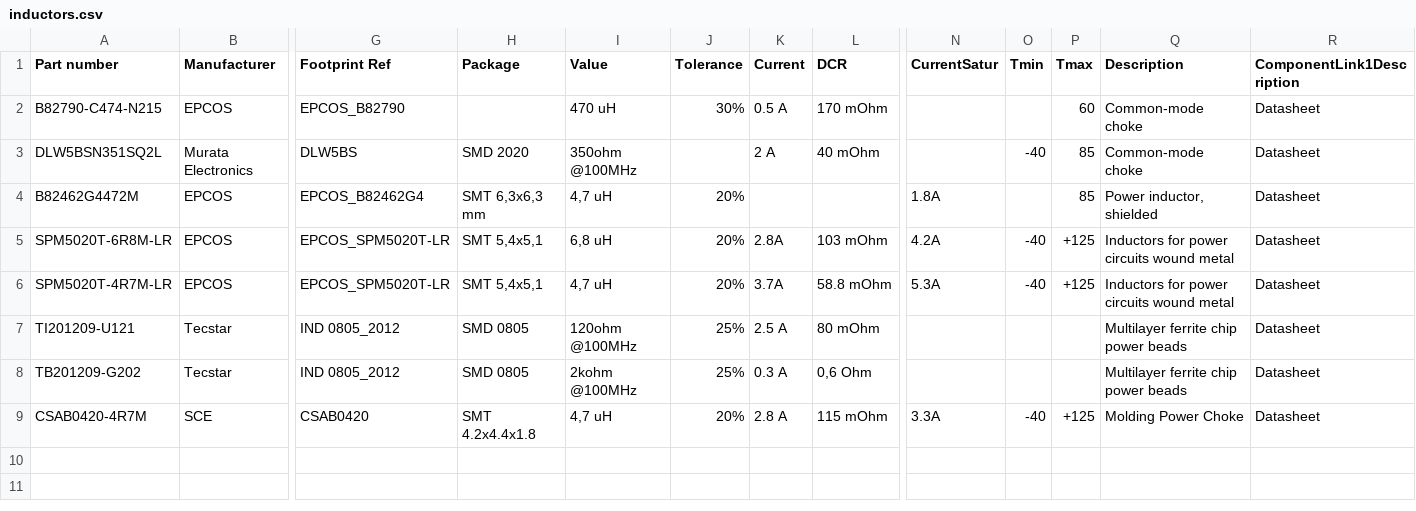
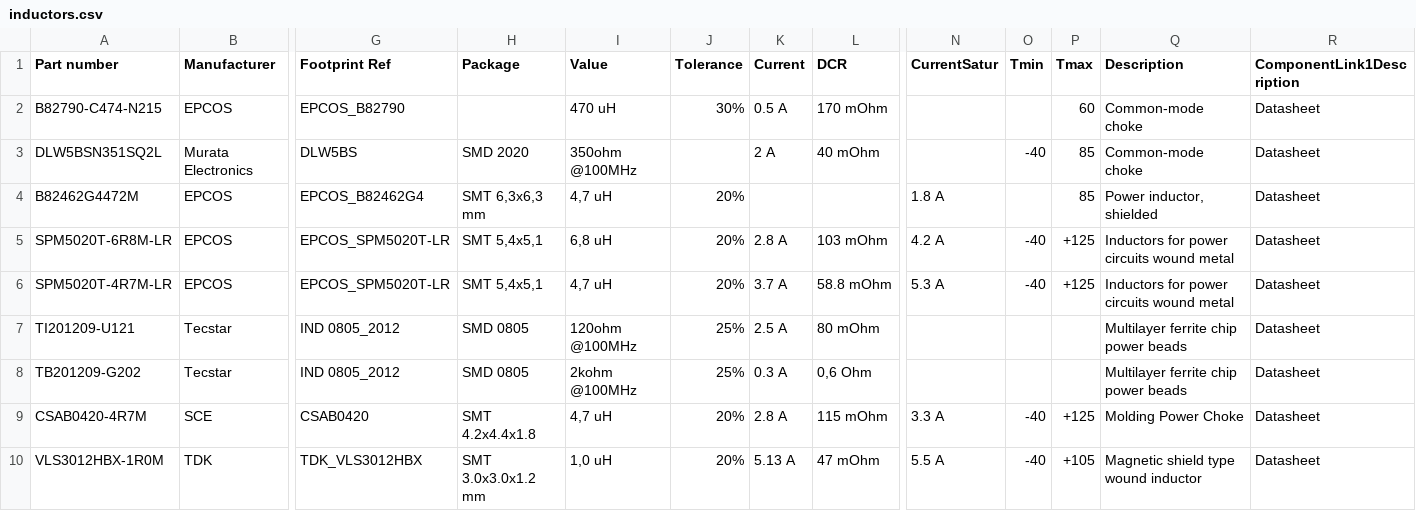
Before and after one commit to 00xED/altium-common, a CSV file: lib/parts_db/inductors.csv, drawn as a sheet; only a part is shown, gaps mark what is left out; rows hold the shown columns only; the diff names each change by its address in the sheet, - before the commit and + after, or states it on an @@ line.

Commit message:
added VLS3012HBX-1R0M inductor

```diff
--- a/lib/parts_db/inductors.csv
+++ b/lib/parts_db/inductors.csv
-N4 (CurrentSatur): 1.8A
+N4 (CurrentSatur): 1.8 A
-K5 (Current): 2.8A
+K5 (Current): 2.8 A
-N5 (CurrentSatur): 4.2A
+N5 (CurrentSatur): 4.2 A
-K6 (Current): 3.7A
+K6 (Current): 3.7 A
-N6 (CurrentSatur): 5.3A
+N6 (CurrentSatur): 5.3 A
-N9 (CurrentSatur): 3.3A
+N9 (CurrentSatur): 3.3 A
+row 10: VLS3012HBX-1R0M | TDK | TDK_VLS3012HBX | SMT 3.0x3.0x1.2 mm | 1,0 uH | 20% | 5.13 A | 47 mOhm | 5.5 A | -40 | +105 | Magnetic shield type wound inductor | Datasheet
```
